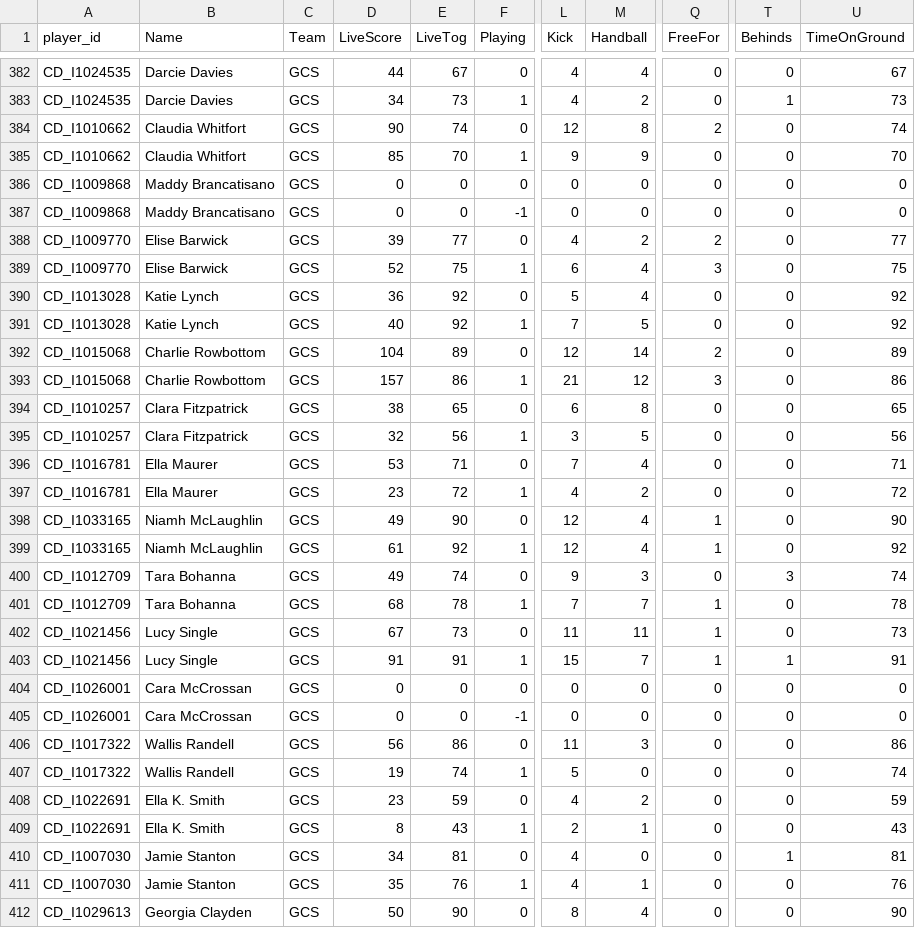
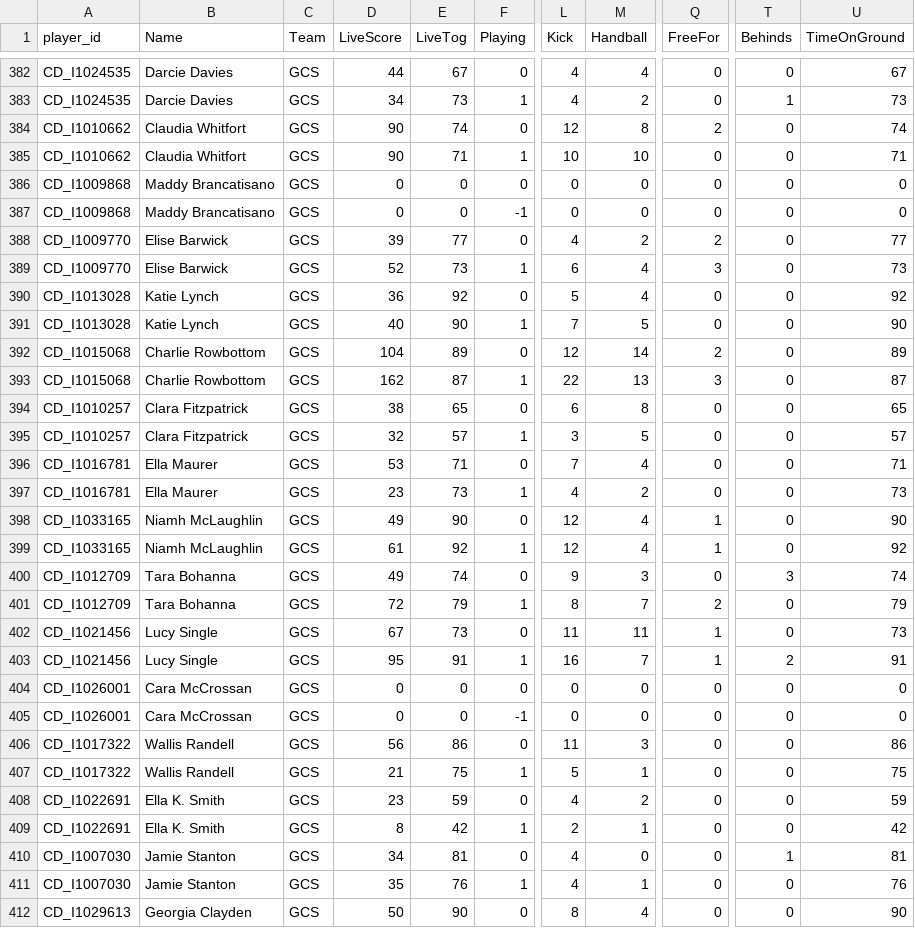
Before and after one commit to cigamsarierom/data-2024_RETLOB, a CSV file: 2024W9_Player_Live.csv, drawn as a sheet; only a part is shown, gaps mark what is left out; the diff covers the shown part only; the diff names each change by its address in the sheet, - before the commit and + after, or states it on an @@ line.

Commit message:
commit from JM at 2024-09-08 15:05:19.838605

```diff
--- a/2024W9_Player_Live.csv
+++ b/2024W9_Player_Live.csv
-D385 (LiveScore): 85
+D385 (LiveScore): 90
-E385 (LiveTog): 70
+E385 (LiveTog): 71
-L385 (Kick): 9
+L385 (Kick): 10
-M385 (Handball): 9
+M385 (Handball): 10
-U385 (TimeOnGround): 70
+U385 (TimeOnGround): 71
-E389 (LiveTog): 75
+E389 (LiveTog): 73
-U389 (TimeOnGround): 75
+U389 (TimeOnGround): 73
-E391 (LiveTog): 92
+E391 (LiveTog): 90
-U391 (TimeOnGround): 92
+U391 (TimeOnGround): 90
-D393 (LiveScore): 157
+D393 (LiveScore): 162
-E393 (LiveTog): 86
+E393 (LiveTog): 87
-L393 (Kick): 21
+L393 (Kick): 22
-M393 (Handball): 12
+M393 (Handball): 13
-U393 (TimeOnGround): 86
+U393 (TimeOnGround): 87
-E395 (LiveTog): 56
+E395 (LiveTog): 57
-U395 (TimeOnGround): 56
+U395 (TimeOnGround): 57
-E397 (LiveTog): 72
+E397 (LiveTog): 73
-U397 (TimeOnGround): 72
+U397 (TimeOnGround): 73
-D401 (LiveScore): 68
+D401 (LiveScore): 72
-E401 (LiveTog): 78
+E401 (LiveTog): 79
-L401 (Kick): 7
+L401 (Kick): 8
-Q401 (FreeFor): 1
+Q401 (FreeFor): 2
-U401 (TimeOnGround): 78
+U401 (TimeOnGround): 79
-D403 (LiveScore): 91
+D403 (LiveScore): 95
-L403 (Kick): 15
+L403 (Kick): 16
-T403 (Behinds): 1
+T403 (Behinds): 2
-D407 (LiveScore): 19
+D407 (LiveScore): 21
-E407 (LiveTog): 74
+E407 (LiveTog): 75
-M407 (Handball): 0
+M407 (Handball): 1
-U407 (TimeOnGround): 74
+U407 (TimeOnGround): 75
-E409 (LiveTog): 43
+E409 (LiveTog): 42
-U409 (TimeOnGround): 43
+U409 (TimeOnGround): 42
```
Also changed, not shown: 107 edited cells elsewhere in this file.
